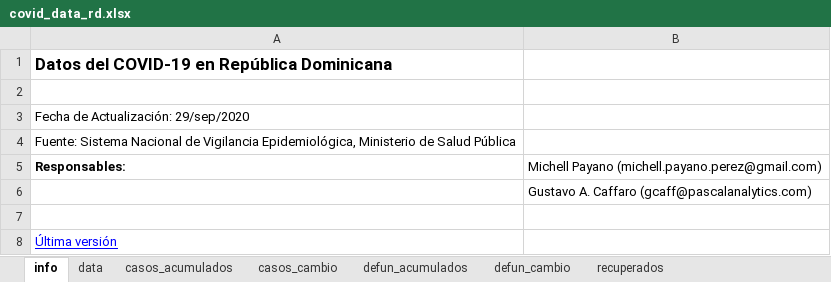
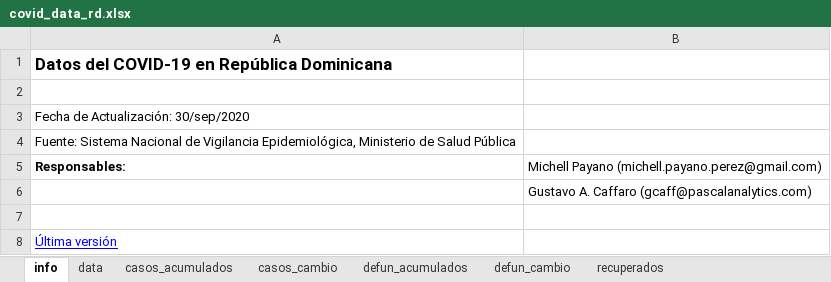
Before and after one commit to gcaff/COVID19-RD, an Excel workbook: data/covid_data_rd.xlsx, sheet info, drawn as a sheet; values as stored, in another font and other column widths than the file's, no borders; the diff names each change by its address in the sheet, - before the commit and + after, or states it on an @@ line.

```diff
--- a/data/covid_data_rd.xlsx (sheet info)
+++ b/data/covid_data_rd.xlsx (sheet info)
-A3: Fecha de Actualización: 29/sep/2020
+A3: Fecha de Actualización: 30/sep/2020
```
Also changed, not shown: sheet data, sheet recuperados, sheet casos_cambio, sheet defun_acumulados, sheet casos_acumulados, 1 other file.
